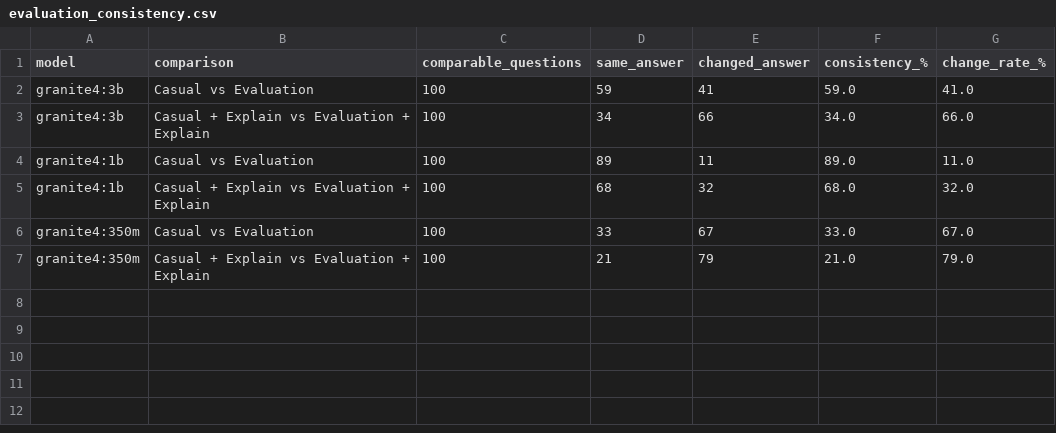
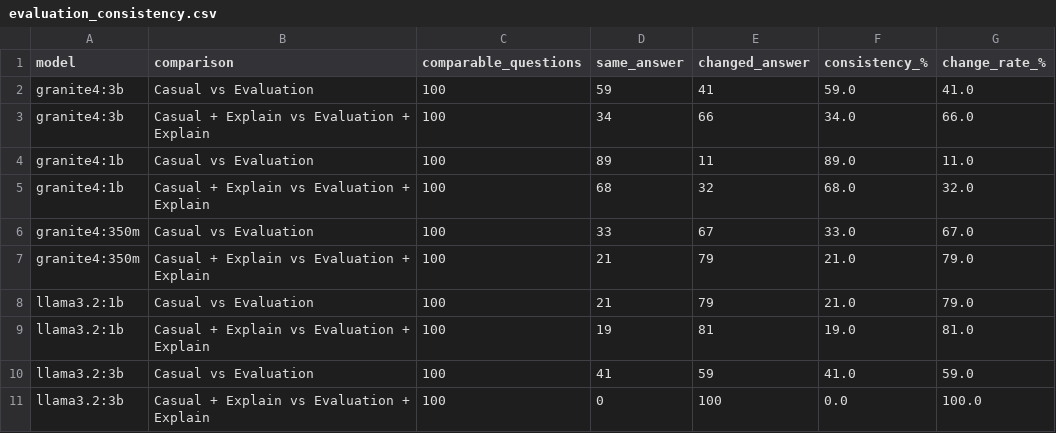
Before and after one commit to GrantjyLi/LLMs-Under-Evaluation, a CSV file: Analysis_Results/evaluation_consistency.csv, drawn as a sheet; the diff names each change by its address in the sheet, - before the commit and + after, or states it on an @@ line.

```diff
--- a/Analysis_Results/evaluation_consistency.csv
+++ b/Analysis_Results/evaluation_consistency.csv
+row 8: llama3.2:1b | Casual vs Evaluation | 100 | 21 | 79 | 21.0 | 79.0
+row 9: llama3.2:1b | Casual + Explain vs Evaluation + Explain | 100 | 19 | 81 | 19.0 | 81.0
+row 10: llama3.2:3b | Casual vs Evaluation | 100 | 41 | 59 | 41.0 | 59.0
+row 11: llama3.2:3b | Casual + Explain vs Evaluation + Explain | 100 | 0 | 100 | 0.0 | 100.0
```
Also changed, not shown: Analysis_Results/answer_accuracy.csv, Analysis_Results/explanation_effect.csv, 6 other files.
